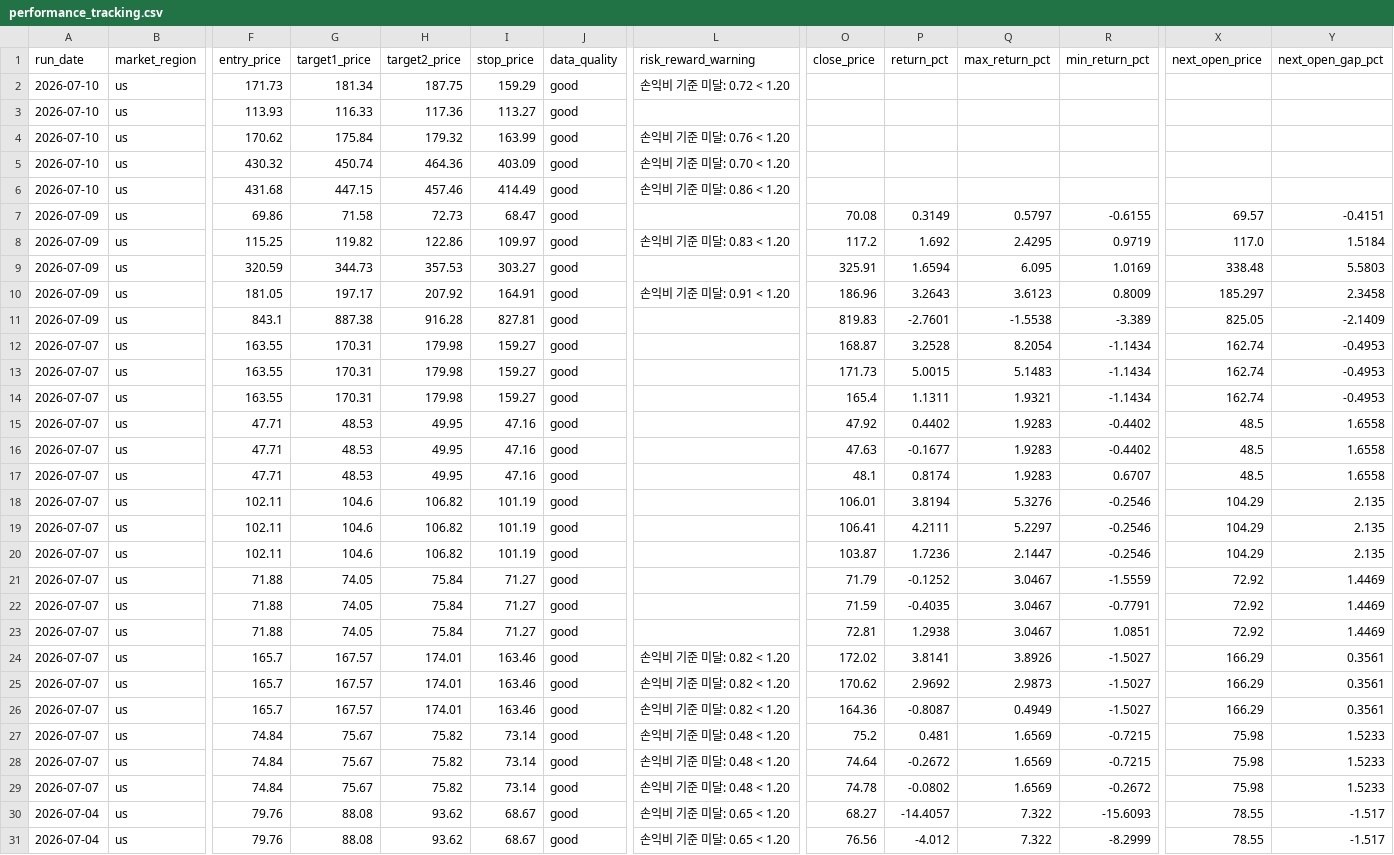
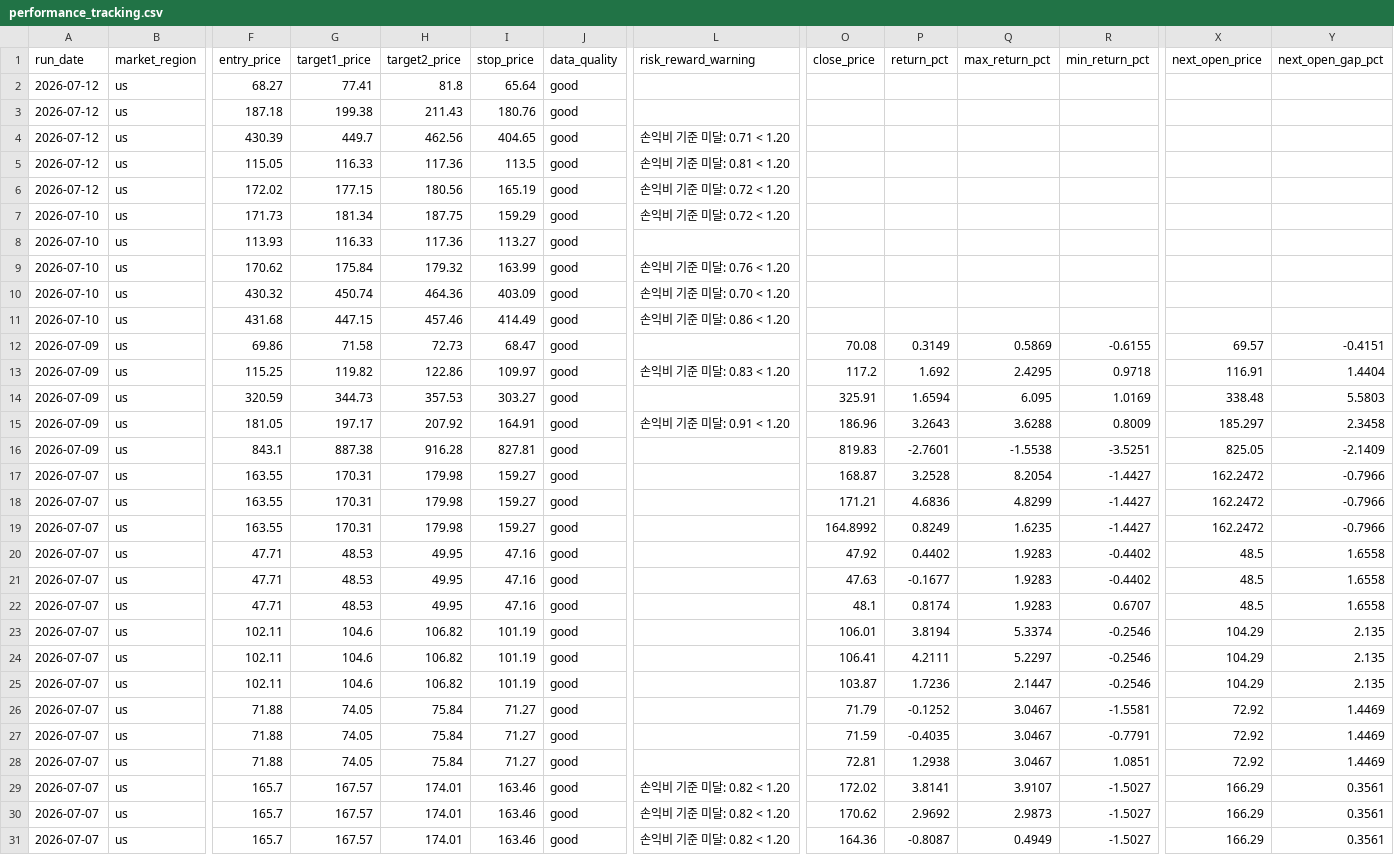
Before and after one commit to kyungseokpark/Stock_Agent_rev, a CSV file: output/us/performance_tracking.csv, drawn as a sheet; only a part is shown, gaps mark what is left out; the shorter side is filled out with more unchanged rows; addresses are those after the commit; rows hold the shown columns only; the diff names each change by its address in the sheet, - before the commit and + after, or states it on an @@ line.

```diff
--- a/output/us/performance_tracking.csv
+++ b/output/us/performance_tracking.csv
+row 2: 2026-07-12 | us | 68.27 | 77.41 | 81.8 | 65.64 | good
+row 3: 2026-07-12 | us | 187.18 | 199.38 | 211.43 | 180.76 | good
+row 4: 2026-07-12 | us | 430.39 | 449.7 | 462.56 | 404.65 | good | 손익비 기준 미달: 0.71 < 1.20
+row 5: 2026-07-12 | us | 115.05 | 116.33 | 117.36 | 113.5 | good | 손익비 기준 미달: 0.81 < 1.20
+row 6: 2026-07-12 | us | 172.02 | 177.15 | 180.56 | 165.19 | good | 손익비 기준 미달: 0.72 < 1.20
-Q12 (max_return_pct): 0.5797
+Q12 (max_return_pct): 0.5869
-R13 (min_return_pct): 0.9719
+R13 (min_return_pct): 0.9718
-X13 (next_open_price): 117.0
+X13 (next_open_price): 116.91
-Y13 (next_open_gap_pct): 1.5184
+Y13 (next_open_gap_pct): 1.4404
-Q15 (max_return_pct): 3.6123
+Q15 (max_return_pct): 3.6288
-R16 (min_return_pct): -3.389
+R16 (min_return_pct): -3.5251
-R17:R19 (min_return_pct): -1.1434
+R17:R19 (min_return_pct): -1.4427
-X17:X19 (next_open_price): 162.74
+X17:X19 (next_open_price): 162.2472
-Y17:Y19 (next_open_gap_pct): -0.4953
+Y17:Y19 (next_open_gap_pct): -0.7966
-O18 (close_price): 171.73
+O18 (close_price): 171.21
-P18 (return_pct): 5.0015
+P18 (return_pct): 4.6836
-Q18 (max_return_pct): 5.1483
+Q18 (max_return_pct): 4.8299
-O19 (close_price): 165.4
+O19 (close_price): 164.8992
-P19 (return_pct): 1.1311
+P19 (return_pct): 0.8249
-Q19 (max_return_pct): 1.9321
+Q19 (max_return_pct): 1.6235
-Q23 (max_return_pct): 5.3276
+Q23 (max_return_pct): 5.3374
-R26 (min_return_pct): -1.5559
+R26 (min_return_pct): -1.5581
-Q29 (max_return_pct): 3.8926
+Q29 (max_return_pct): 3.9107
```
Also changed, not shown: output/kr/full_result.csv, output/kr/performance_tracking.csv, 8 other files.
